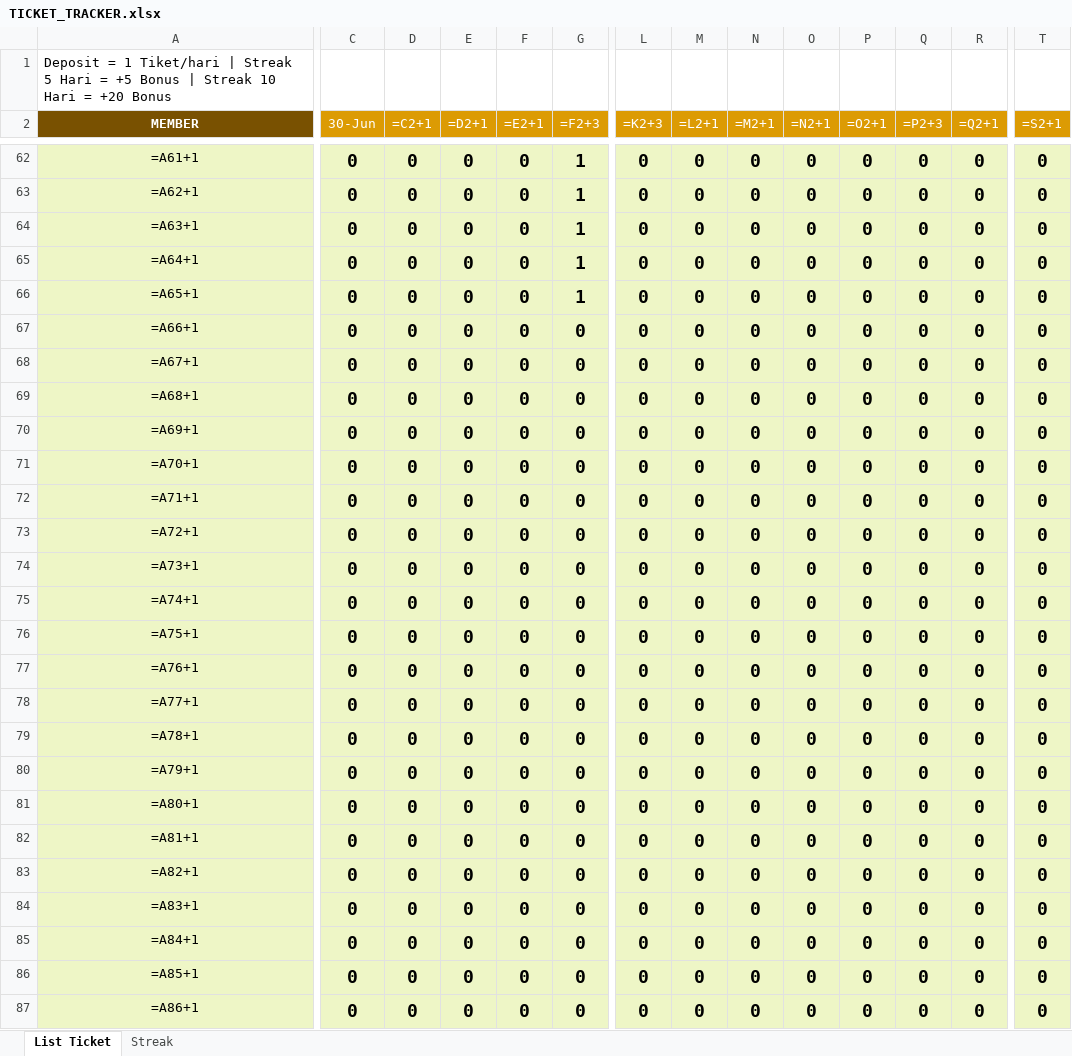
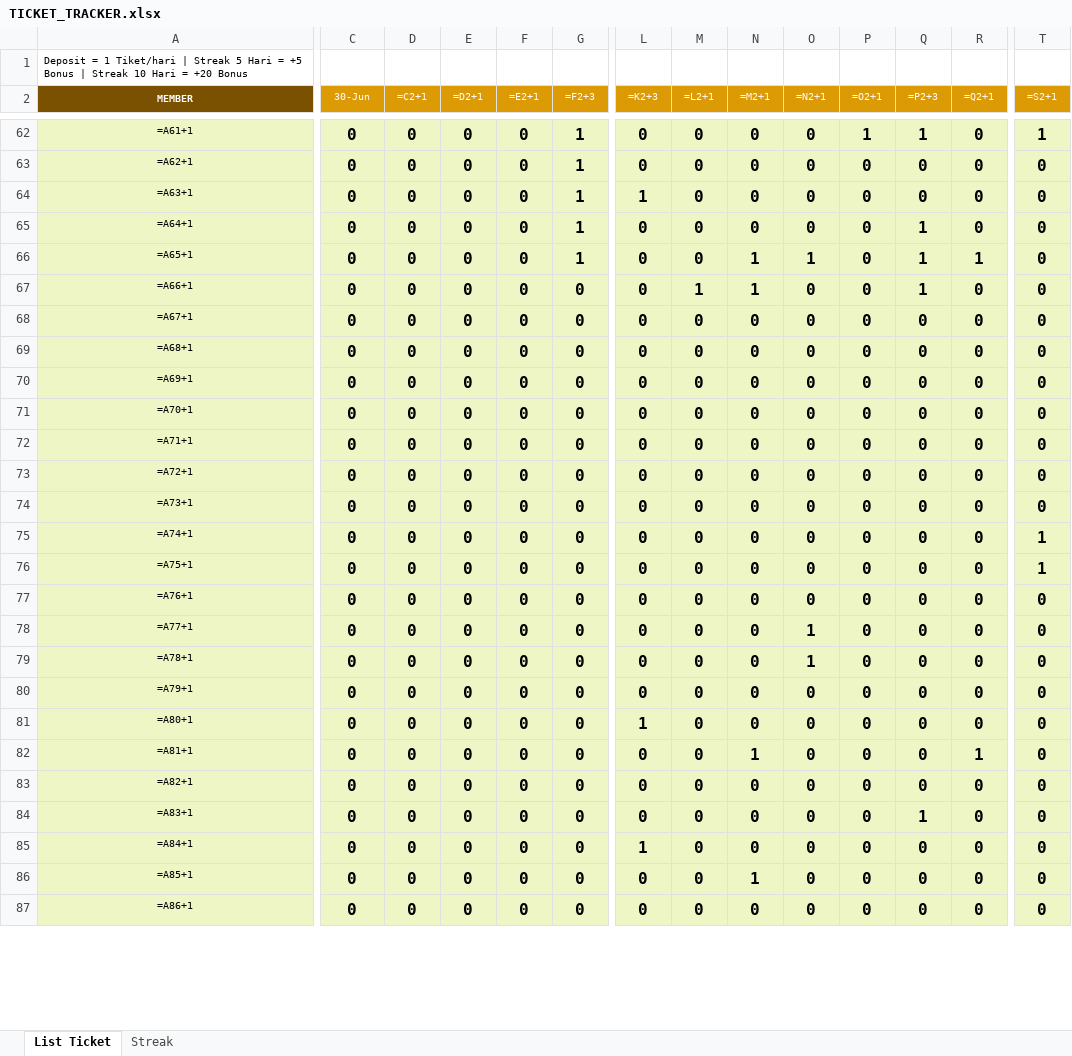
Before and after one commit to analystkael/tickettracker, an Excel workbook: TICKET_TRACKER.xlsx, sheet List Ticket, drawn as a sheet; only a part is shown, gaps mark what is left out; values as stored, in another font and other column widths than the file's, no borders; formulas without a stored value are shown as written; the diff covers the shown part only; the diff names each change by its address in the sheet, - before the commit and + after, or states it on an @@ line.

```diff
--- a/TICKET_TRACKER.xlsx (sheet List Ticket)
+++ b/TICKET_TRACKER.xlsx (sheet List Ticket)
@@ A1:A2 text size: smaller @@
@@ C2:T2 text size: smaller @@
@@ A62:T87 text size: smaller @@
-P62 (=O2+1): 0
+P62 (=O2+1): 1
-Q62 (=P2+3): 0
+Q62 (=P2+3): 1
-T62 (=S2+1): 0
+T62 (=S2+1): 1
-L64 (=K2+3): 0
+L64 (=K2+3): 1
-Q65:Q67 (=P2+3): 0
+Q65:Q67 (=P2+3): 1
-N66:N67 (=M2+1): 0
+N66:N67 (=M2+1): 1
-O66 (=N2+1): 0
+O66 (=N2+1): 1
-R66 (=Q2+1): 0
+R66 (=Q2+1): 1
-M67 (=L2+1): 0
+M67 (=L2+1): 1
-T75:T76 (=S2+1): 0
+T75:T76 (=S2+1): 1
-O78:O79 (=N2+1): 0
+O78:O79 (=N2+1): 1
-L81 (=K2+3): 0
+L81 (=K2+3): 1
-N82 (=M2+1): 0
+N82 (=M2+1): 1
-R82 (=Q2+1): 0
+R82 (=Q2+1): 1
-Q84 (=P2+3): 0
+Q84 (=P2+3): 1
-L85 (=K2+3): 0
+L85 (=K2+3): 1
-N86 (=M2+1): 0
+N86 (=M2+1): 1
```
Also changed, not shown: 223 edited cells and cell formats elsewhere in this sheet, sheet Streak, TICKET TRACKER.xlsx.
